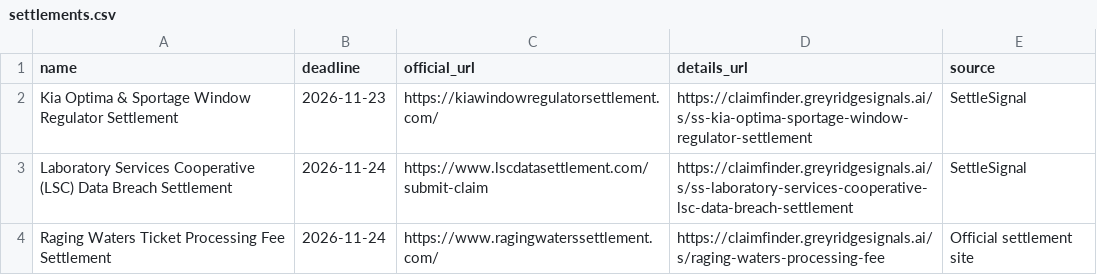
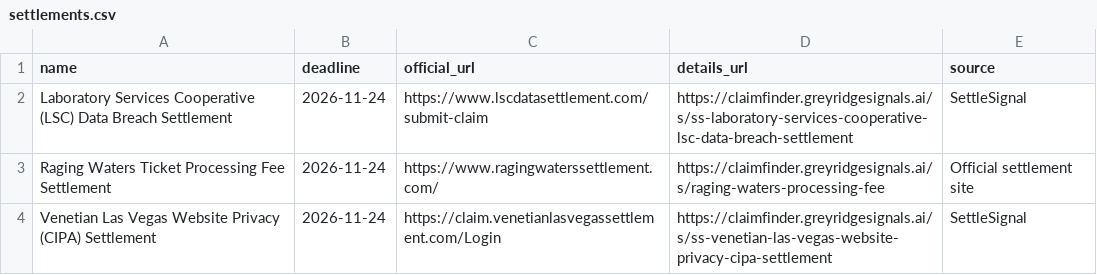
Before and after one commit to rezearcher/open-class-action-settlements, a CSV file: settlements.csv, drawn as a sheet; only a part is shown; the shorter side is filled out with more unchanged rows; the diff names each change by its address in the sheet, - before the commit and + after, or states it on an @@ line.

Commit message:
Update settlements 2026-11-23

```diff
--- a/settlements.csv
+++ b/settlements.csv
-row 2: Kia Optima & Sportage Window Regulator Settlement | 2026-11-23 | https://kiawindowregulatorsettlement.com/ | https://claimfinder.greyridgesignals.ai/s/ss-kia-optima-sportage-window-regulator-settlement | SettleSignal
```
Also changed, not shown: 3 other files.
